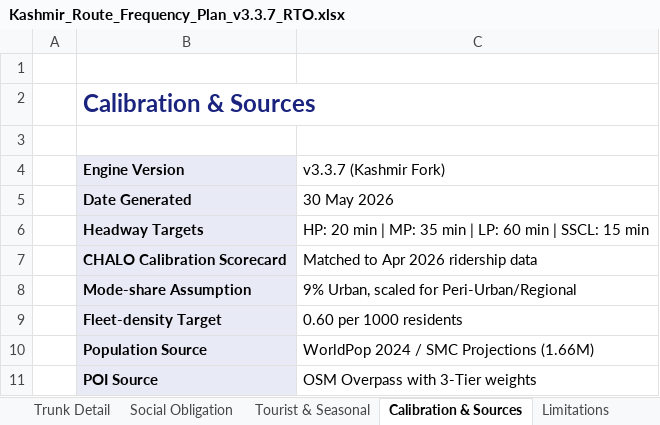
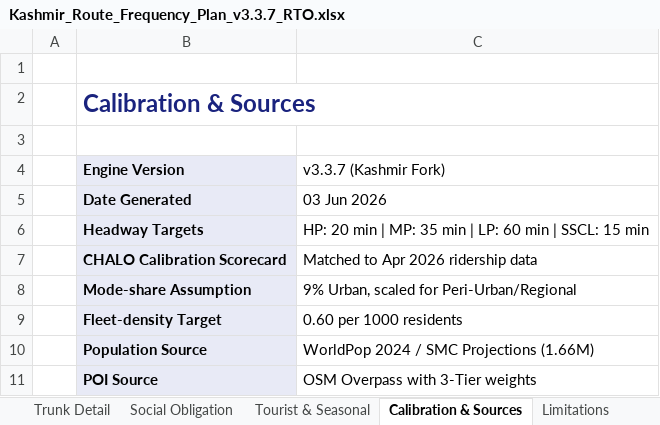
Before and after one commit to GrostesqueChip/bus-sathi-dashboard, an Excel workbook: public/route-rationalization-kashmir/Kashmir_Route_Frequency_Plan_v3.3.7_RTO.xlsx, sheet Calibration & Sources, drawn as a sheet; values as stored, in another font and other column widths than the file's, no borders; the diff names each change by its address in the sheet, - before the commit and + after, or states it on an @@ line.

```diff
--- a/public/route-rationalization-kashmir/Kashmir_Route_Frequency_Plan_v3.3.7_RTO.xlsx (sheet Calibration & Sources)
+++ b/public/route-rationalization-kashmir/Kashmir_Route_Frequency_Plan_v3.3.7_RTO.xlsx (sheet Calibration & Sources)
-C5 (v3.3.7 (Kashmir Fork)): 30 May 2026
+C5 (v3.3.7 (Kashmir Fork)): 03 Jun 2026
```
Also changed, not shown: sheet Route-Level Plan, sheet Cover & Sign-off, public/route-rationalization-kashmir/Kashmir_Route_Frequency_Plan_v3.3.7_RTO_Pretty.xlsx, public/route-rationalization-kashmir/Kashmir_Route_Frequency_Plan_v3.xlsx, 8 other files.
